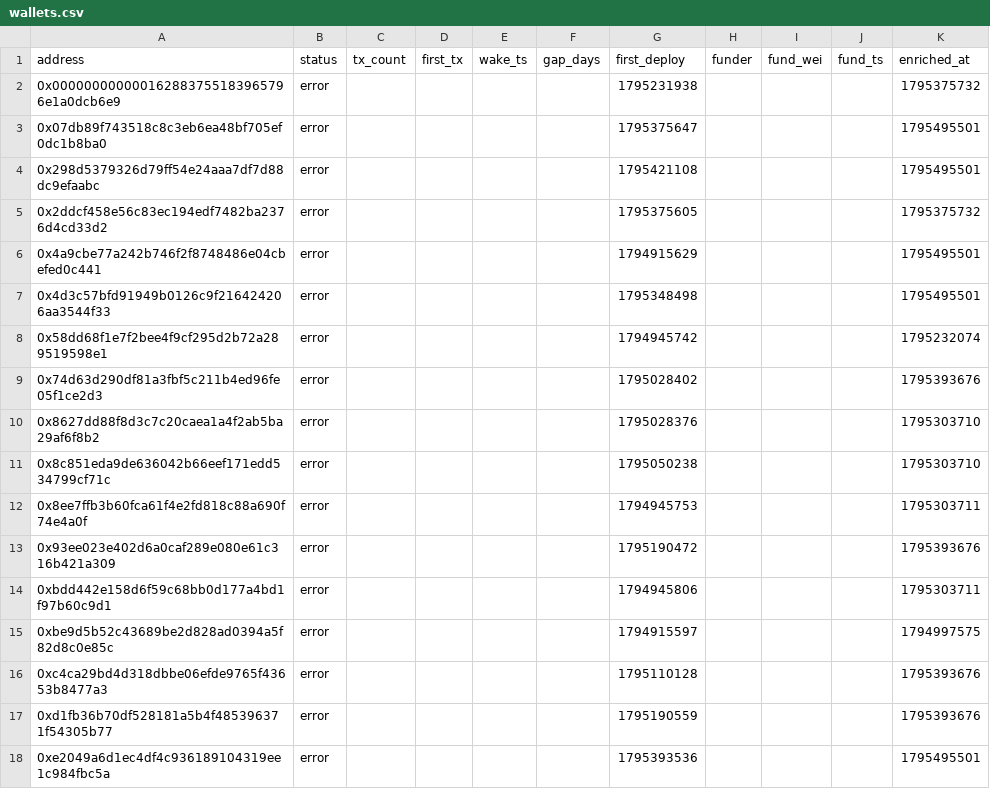
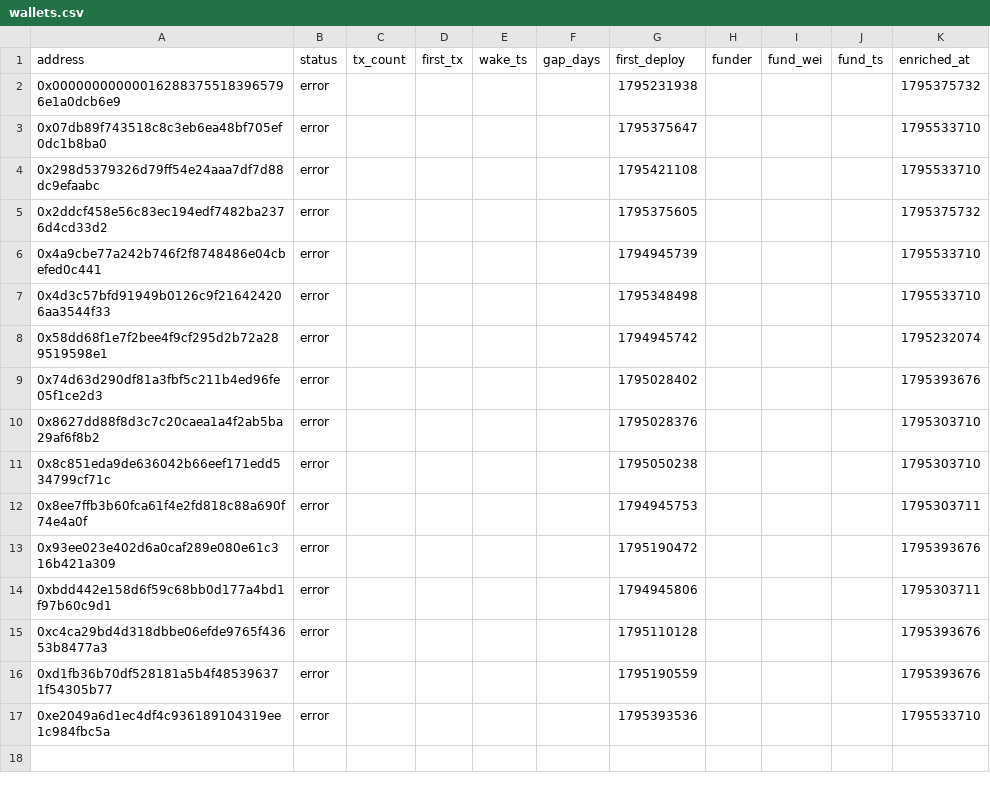
Before and after one commit to ashil13/early-hunter, a CSV file: data/wallets.csv, drawn as a sheet.

```diff
--- a/data/wallets.csv
+++ b/data/wallets.csv
@@ -2,7 +2,7 @@ address,status,tx_count,first_tx,wake_ts,gap_days,first_deploy,funder,fund_wei,f
 0x000000000000162883755183965796e1a0dcb6e9,error,,,,,1795231938,,,,1795375732
-0x07db89f743518c8c3eb6ea48bf705ef0dc1b8ba0,error,,,,,1795375647,,,,1795495501
-0x298d5379326d79ff54e24aaa7df7d88dc9efaabc,error,,,,,1795421108,,,,1795495501
+0x07db89f743518c8c3eb6ea48bf705ef0dc1b8ba0,error,,,,,1795375647,,,,1795533710
+0x298d5379326d79ff54e24aaa7df7d88dc9efaabc,error,,,,,1795421108,,,,1795533710
 0x2ddcf458e56c83ec194edf7482ba2376d4cd33d2,error,,,,,1795375605,,,,1795375732
-0x4a9cbe77a242b746f2f8748486e04cbefed0c441,error,,,,,1794915629,,,,1795495501
-0x4d3c57bfd91949b0126c9f216424206aa3544f33,error,,,,,1795348498,,,,1795495501
+0x4a9cbe77a242b746f2f8748486e04cbefed0c441,error,,,,,1794945739,,,,1795533710
+0x4d3c57bfd91949b0126c9f216424206aa3544f33,error,,,,,1795348498,,,,1795533710
 0x58dd68f1e7f2bee4f9cf295d2b72a289519598e1,error,,,,,1794945742,,,,1795232074
@@ -14,5 +14,4 @@ address,status,tx_count,first_tx,wake_ts,gap_days,first_deploy,funder,fund_wei,f
 0xbdd442e158d6f59c68bb0d177a4bd1f97b60c9d1,error,,,,,1794945806,,,,1795303711
-0xbe9d5b52c43689be2d828ad0394a5f82d8c0e85c,error,,,,,1794915597,,,,1794997575
 0xc4ca29bd4d318dbbe06efde9765f43653b8477a3,error,,,,,1795110128,,,,1795393676
 0xd1fb36b70df528181a5b4f485396371f54305b77,error,,,,,1795190559,,,,1795393676
-0xe2049a6d1ec4df4c936189104319ee1c984fbc5a,error,,,,,1795393536,,,,1795495501
+0xe2049a6d1ec4df4c936189104319ee1c984fbc5a,error,,,,,1795393536,,,,1795533710
```
Also changed, not shown: data/deployments.csv, 2 other files.
